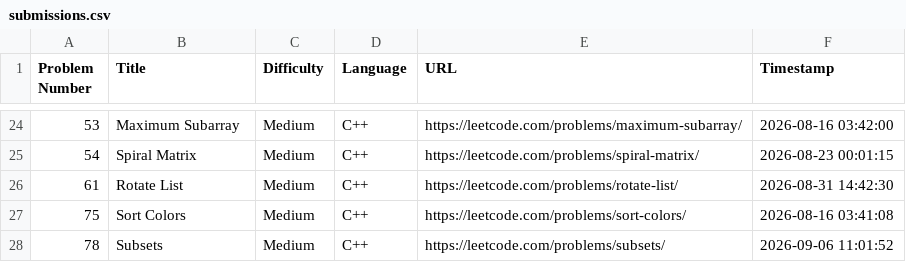
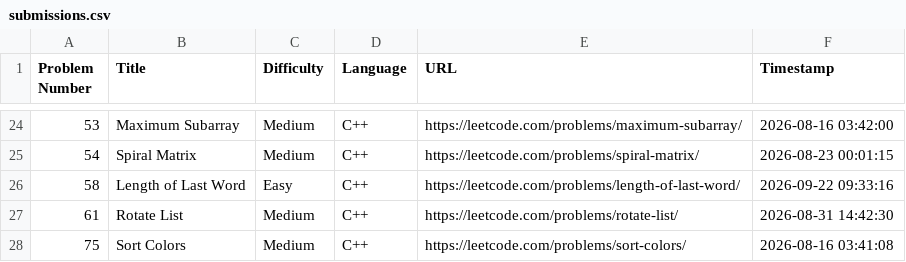
Before and after one commit to shivinders12/LeetCode, a CSV file: submissions.csv, drawn as a sheet; only a part is shown, gaps mark what is left out; the shorter side is filled out with more unchanged rows.

Commit message:
Update submissions.csv: #58 Length of Last Word

```diff
--- a/submissions.csv
+++ b/submissions.csv
@@ -25,2 +25,3 @@ Problem Number,Title,Difficulty,Language,URL,Timestamp
 54,"Spiral Matrix",Medium,C++,https://leetcode.com/problems/spiral-matrix/,2026-08-23 00:01:15
+58,"Length of Last Word",Easy,C++,https://leetcode.com/problems/length-of-last-word/,2026-09-22 09:33:16
 61,"Rotate List",Medium,C++,https://leetcode.com/problems/rotate-list/,2026-08-31 14:42:30
```
